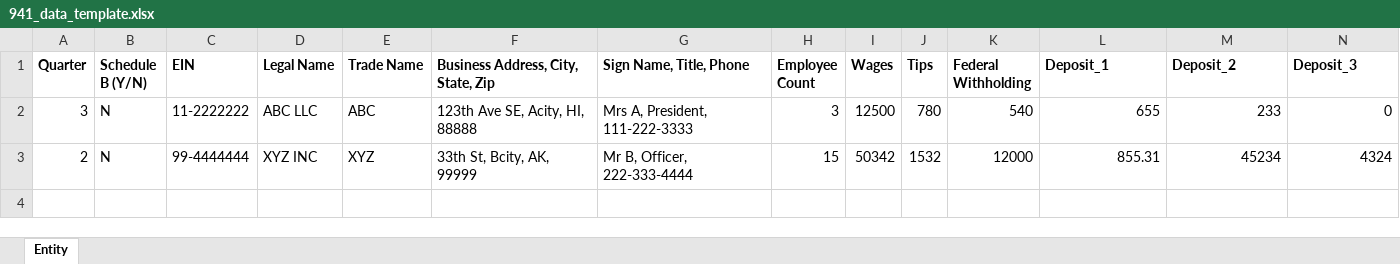
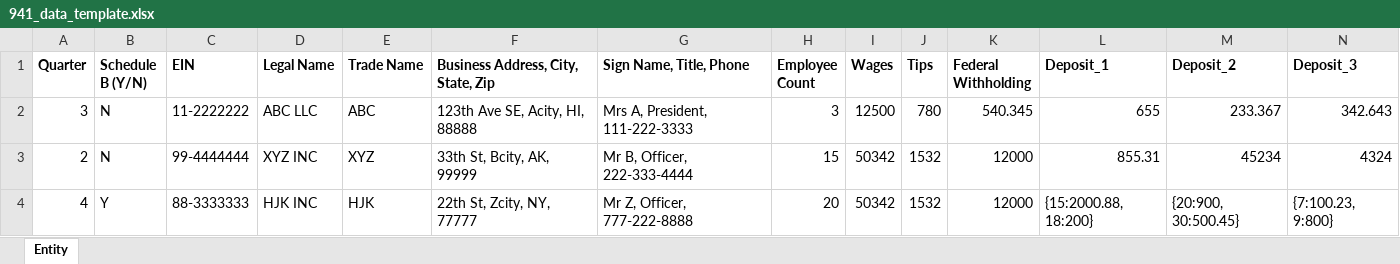
Before and after one commit to sky8c9/AutoFill, an Excel workbook: 941_data_template.xlsx, sheet Entity, drawn as a sheet; values as stored, in another font and other column widths than the file's, no borders; the diff names each change by its address in the sheet, - before the commit and + after, or states it on an @@ line.

Commit message:
add 941schedB

```diff
--- a/941_data_template.xlsx (sheet Entity)
+++ b/941_data_template.xlsx (sheet Entity)
-K2 (Federal Withholding): 540
+K2 (Federal Withholding): 540.345
-M2 (Deposit_2): 233
+M2 (Deposit_2): 233.367
-N2 (Deposit_3): 0
+N2 (Deposit_3): 342.643
+row 4: 4 | Y | 88-3333333 | HJK INC | HJK | 22th St, Zcity, NY, 77777 | Mr Z, Officer, 777-222-8888 | 20 | 50342 | 1532 | 12000 | {15:2000.88, 18:200} | {20:900, 30:500.45} | {7:100.23, 9:800}
```
Also changed, not shown: 5 other files.
